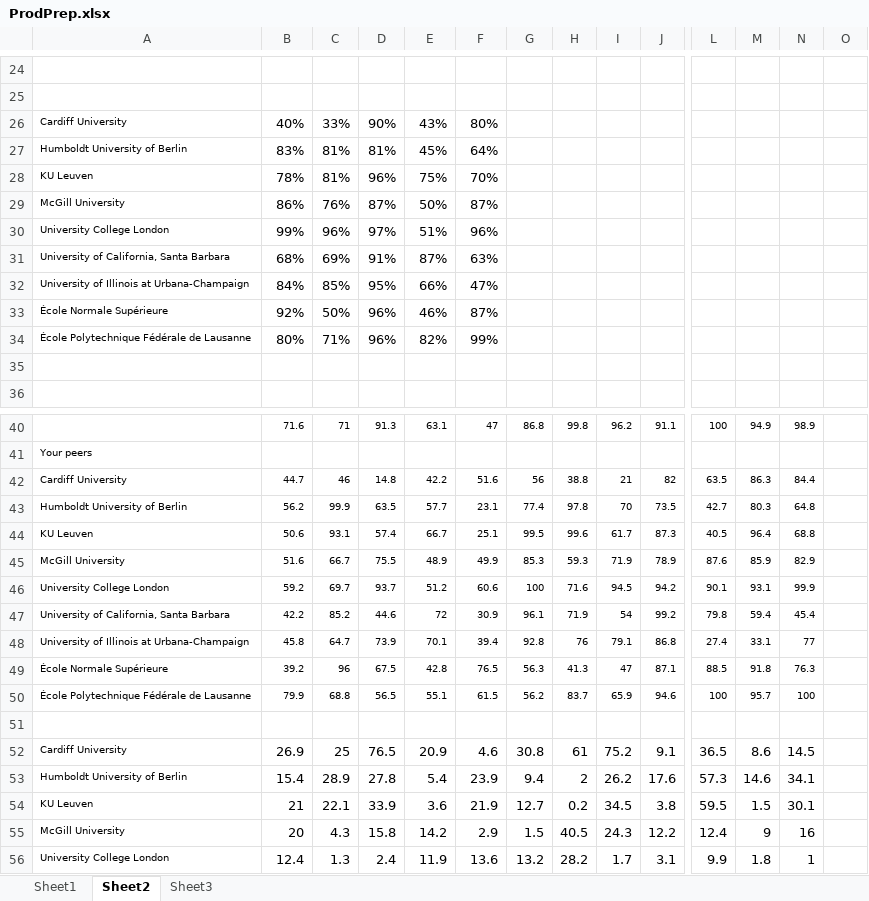
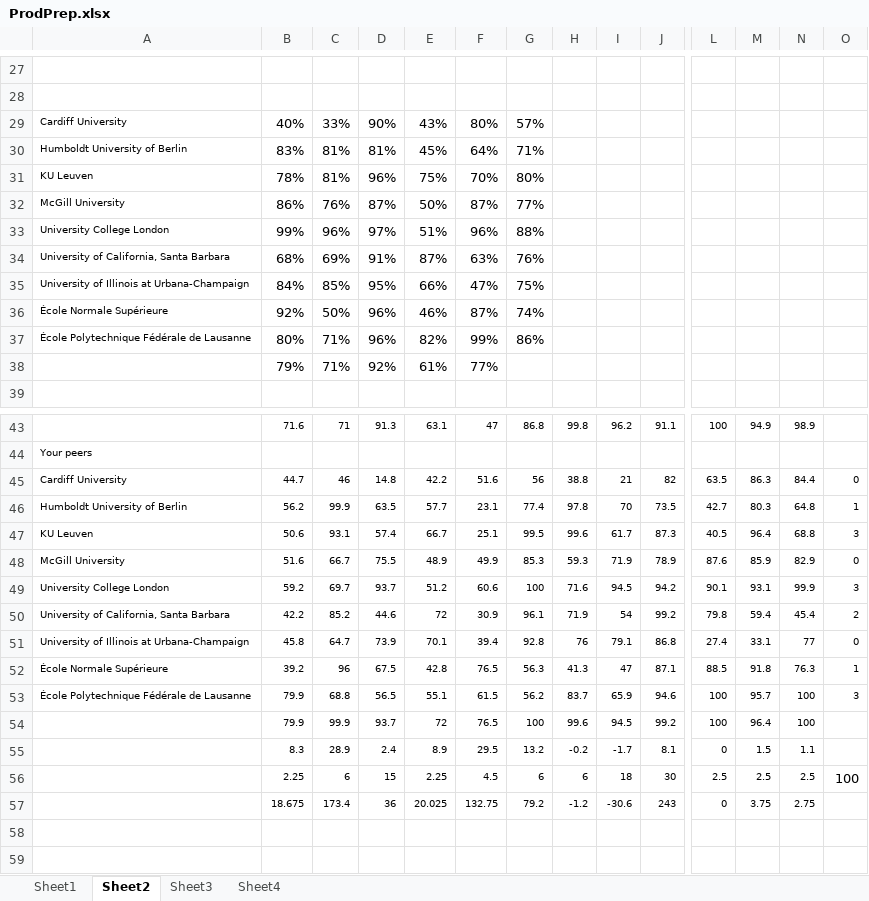
Before and after one commit to duncan3ross/duncan3ross.github.io, an Excel workbook: Subjects/ProdPrep.xlsx, sheet Sheet2, drawn as a sheet; only a part is shown, gaps mark what is left out; the shorter side is filled out with more unchanged rows; values as stored, in another font and other column widths than the file's, no borders; conditional formats not drawn; addresses are those after the commit; rows hold the shown columns only; the diff covers the shown part only; the diff names each change by its address in the sheet, - before the commit and + after, or states it on an @@ line.

Commit message:
New data journo folder

```diff
--- a/Subjects/ProdPrep.xlsx (sheet Sheet2)
+++ b/Subjects/ProdPrep.xlsx (sheet Sheet2)
+sheet tab: Sheet4
-G29: (empty)
+G29: 57%
-G30: (empty)
+G30: 71%
-G31: (empty)
+G31: 80%
-G32: (empty)
+G32: 77%
-G33: (empty)
+G33: 88%
-G34: (empty)
+G34: 76%
-G35: (empty)
+G35: 75%
-G36: (empty)
+G36: 74%
-G37: (empty)
+G37: 86%
-row 38: (empty)
+row 38:  | 79% | 71% | 92% | 61% | 77%
-O45: (empty)
+O45: 0
-O46: (empty)
+O46: 1
-O47: (empty)
+O47: 3
-O48: (empty)
+O48: 0
-O49: (empty)
+O49: 3
-O50: (empty)
+O50: 2
-O51: (empty)
+O51: 0
-O52: (empty)
+O52: 1
-O53: (empty)
+O53: 3
+row 54:  | 79.9 | 99.9 | 93.7 | 72 | 76.5 | 100 | 99.6 | 94.5 | 99.2 | 100 | 96.4 | 100
+row 55:  | 8.3 | 28.9 | 2.4 | 8.9 | 29.5 | 13.2 | -0.2 | -1.7 | 8.1 | 0 | 1.5 | 1.1
+row 56:  | 2.25 | 6 | 15 | 2.25 | 4.5 | 6 | 6 | 18 | 30 | 2.5 | 2.5 | 2.5 | 100
+row 57:  | 18.675 | 173.4 | 36 | 20.025 | 132.75 | 79.2 | -1.2 | -30.6 | 243 | 0 | 3.75 | 2.75
+row 58: (empty)
```
Also changed, not shown: 35 added rows, 1 removed row and 12 edited cells elsewhere in this sheet, formulas that keep their value, Subjects/ReplacementNames.xlsx, 5 other files.
